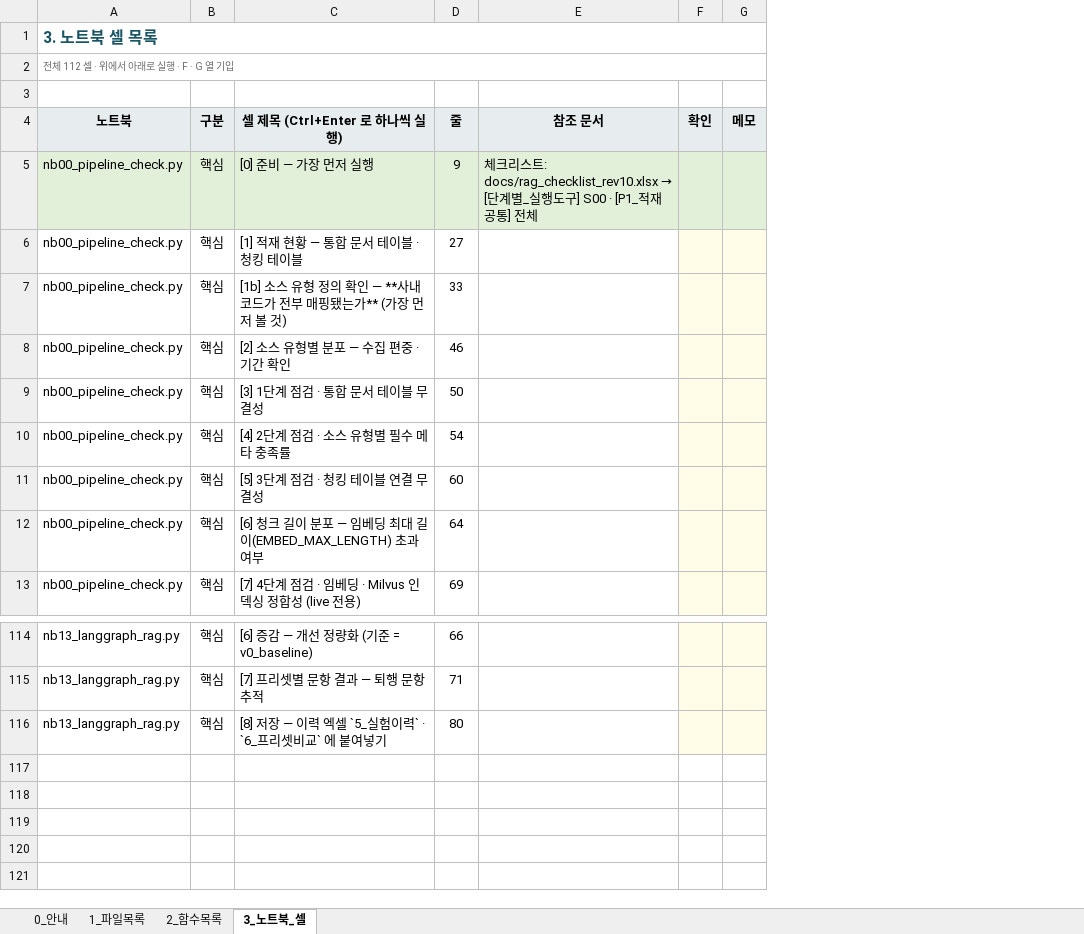
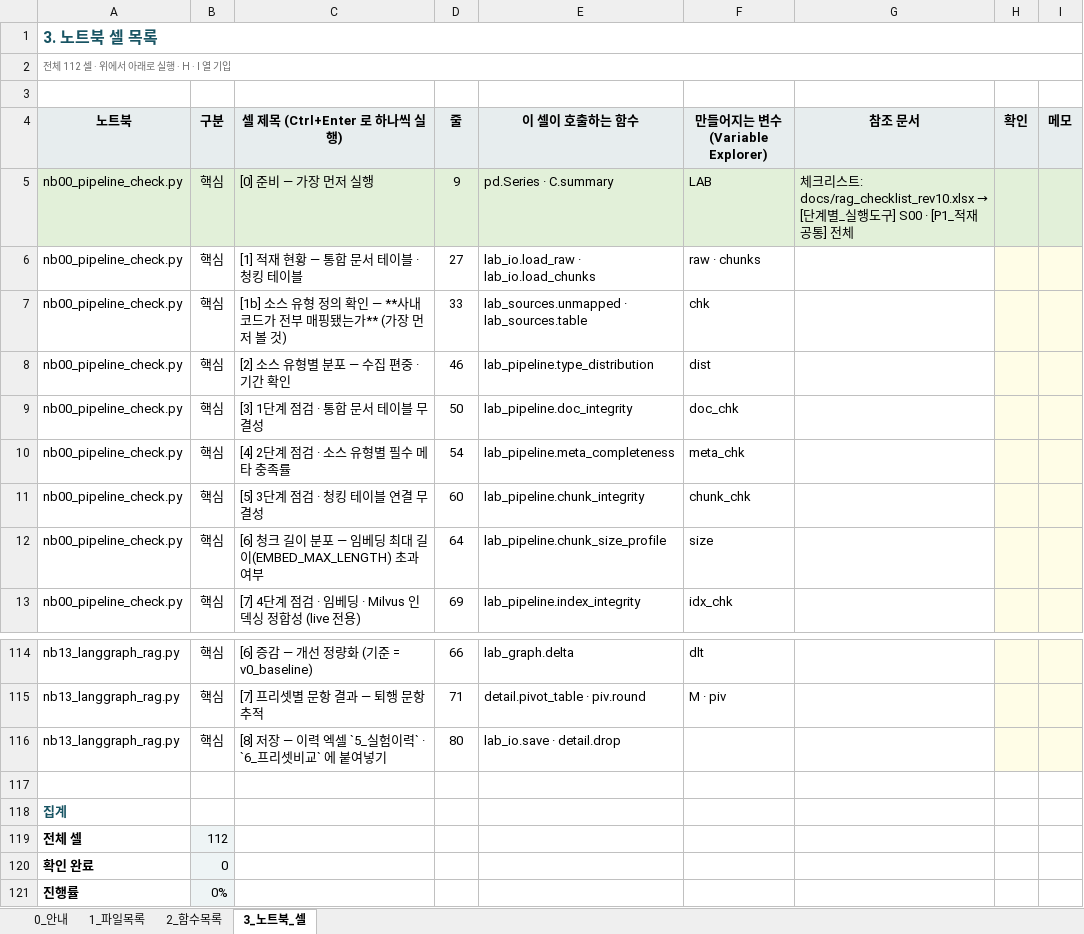
Before and after one commit to saigomad7/rag-lab, an Excel workbook: docs/rag_file_index_rev1.xlsx, sheet 3_노트북_셀, drawn as a sheet; only a part is shown, gaps mark what is left out; values as stored, in another font and other column widths than the file's, no borders; conditional formats not drawn; the diff names each change by its address in the sheet, - before the commit and + after, or states it on an @@ line.

```diff
--- a/docs/rag_file_index_rev1.xlsx (sheet 3_노트북_셀)
+++ b/docs/rag_file_index_rev1.xlsx (sheet 3_노트북_셀)
+column E (이 셀이 호출하는 함수), rows 5-13: pd.Series · C.summary | lab_io.load_raw · lab_io.load_chunks | lab_sources.unmapped · lab_sources.table | lab_pipeline.type_distribution | lab_pipeline.doc_integrity | lab_pipeline.meta_completeness | lab_pipeline.chunk_integrity | lab_pipeline.chunk_size_profile | lab_pipeline.index_integrity; rows 114-116: lab_graph.delta | detail.pivot_table · piv.round | lab_io.save · detail.drop
+column F (만들어지는 변수 (Variable Explorer)), rows 5-13: LAB | raw · chunks | chk | dist | doc_chk | meta_chk | chunk_chk | size | idx_chk; rows 114-115: dlt | M · piv
-A2 (노트북): 전체 112 셀 · 위에서 아래로 실행 · F · G 열 기입
+A2 (노트북): 전체 112 셀 · 위에서 아래로 실행 · H · I 열 기입
+row 117: (empty)
+row 118: 집계
+row 119: 전체 셀 | 112
+row 120: 확인 완료 | 0
+row 121: 진행률 | 0%
```
Also changed, not shown: sheet 2_함수목록, sheet 1_파일목록, 2 other files.
